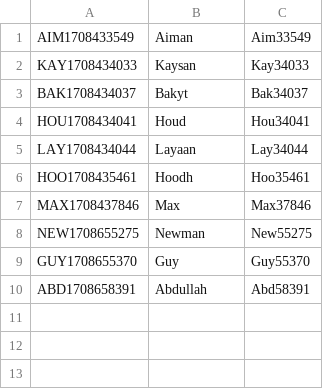
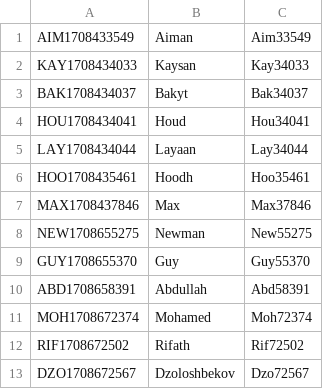
Before and after one commit to KaysanMR/banksys, a CSV file: accounts.csv, drawn as a sheet; the diff names each change by its address in the sheet, - before the commit and + after, or states it on an @@ line.

```diff
--- a/accounts.csv
+++ b/accounts.csv
+row 11: MOH1708672374 | Mohamed | Moh72374
+row 12: RIF1708672502 | Rifath | Rif72502
+row 13: DZO1708672567 | Dzoloshbekov | Dzo72567
```
Also changed, not shown: 4 other files.
